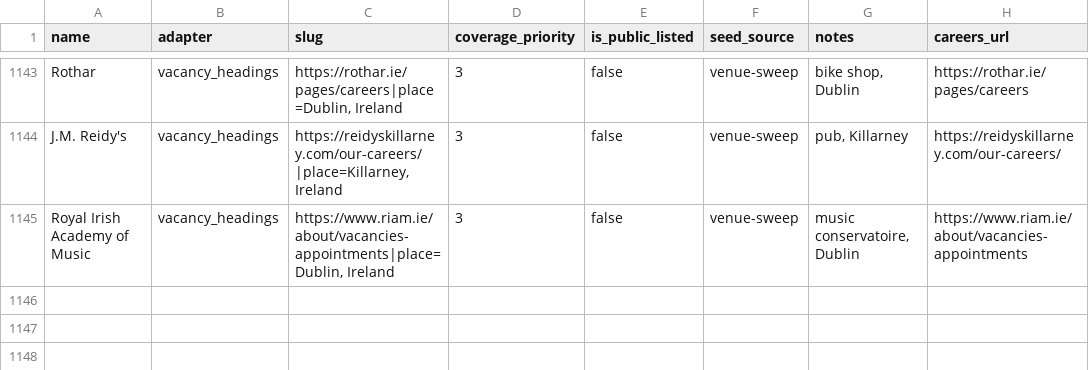
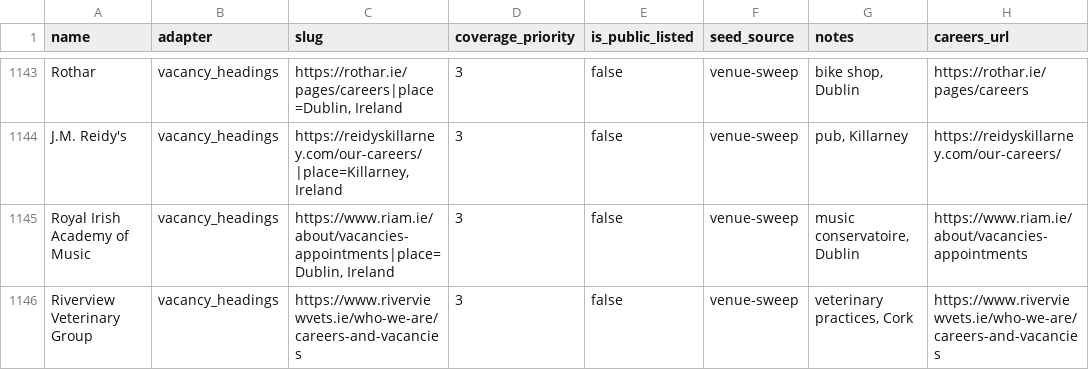
Before and after one commit to ag2502/Sorted-Place, a CSV file: data/seed_companies.csv, drawn as a sheet; only a part is shown, gaps mark what is left out; the diff names each change by its address in the sheet, - before the commit and + after, or states it on an @@ line.

Commit message:
2026-10-20 18:44 - Read Riverview Veterinary Group's vacancies
Riverview Veterinary Group's careers page (https://www.riverviewvets.ie/who-we-are/careers-and-vacancies) lists its vacancies as headings: 1 Irish role. Found in the venue sweep of OSM sites.

```diff
--- a/data/seed_companies.csv
+++ b/data/seed_companies.csv
+row 1146: Riverview Veterinary Group | vacancy_headings | https://www.riverviewvets.ie/who-we-are/careers-and-vacancies | 3 | false | venue-sweep | veterinary practices, Cork | https://www.riverviewvets.ie/who-we-are/careers-and-vacancies
```
